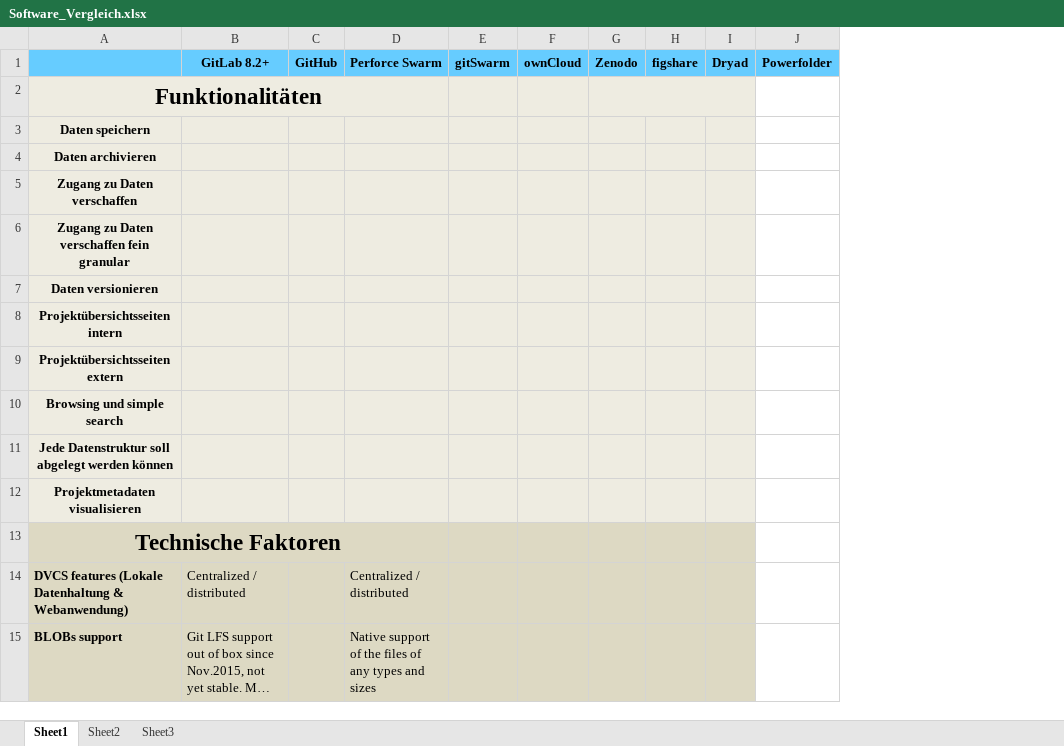
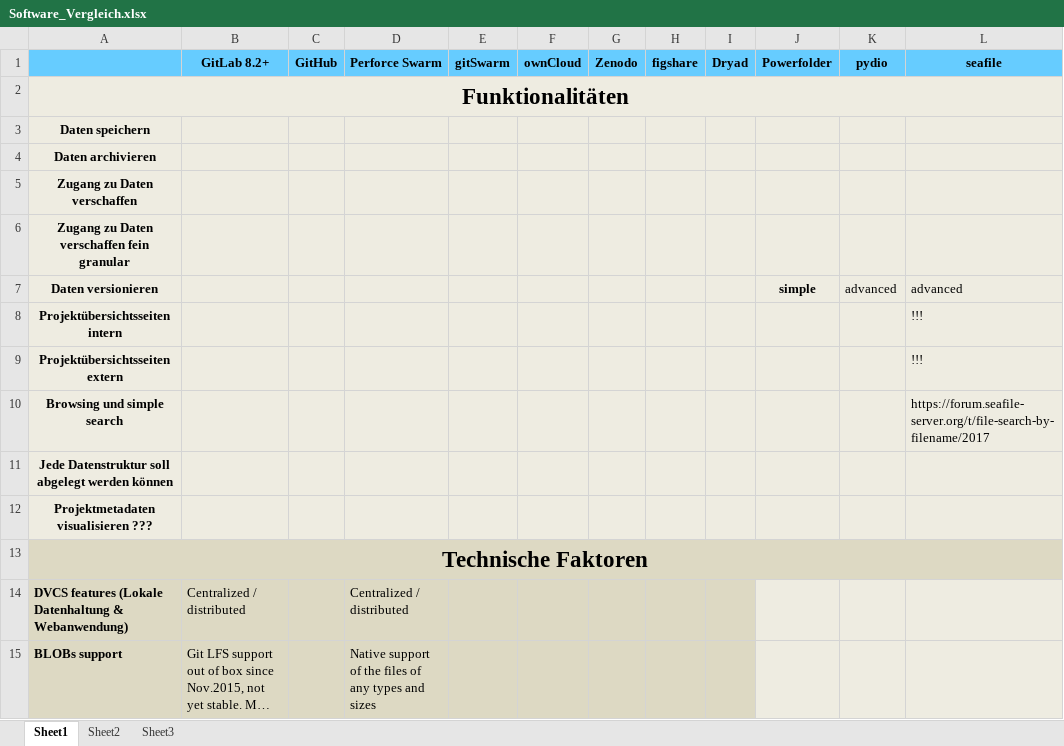
Before and after one commit to MPDL/KEEPER, an Excel workbook: Software_Vergleich.xlsx, sheet Sheet1, drawn as a sheet; only a part is shown; long unchanged cells end in …; values as stored, in another font and other column widths than the file's, no borders; charts and pictures not drawn; removed rows and columns are numbered as before the commit, all else as after; the diff covers the shown part only; the diff names each change by its address in the sheet, - before the commit and + after, or states it on an @@ line.

Commit message:
+ pydio&seafile to Software_Vergleich.xlsx

```diff
--- a/Software_Vergleich.xlsx (sheet Sheet1)
+++ b/Software_Vergleich.xlsx (sheet Sheet1)
+column K (pydio), row 7: advanced
+column L (seafile), rows 7-10: advanced | !!! | !!! | https://forum.seafile-server.org/t/file-search-by-filename/2017
-A2:D2 merged
+A2:L2 merged
-G2:I2 merged
-J2:J12 fill: none
+J2:J12 fill: #EEECE1
-J7 (Powerfolder): (empty)
+J7 (Powerfolder): simple
-A12: Projektmetadaten visualisieren
+A12: Projektmetadaten visualisieren ???
-A13:D13 merged
+A13:L13 merged
-J13 fill: none
+J13 fill: #DDD9C3
-J14:J15 fill: none
+J14:J15 fill: #EEECE1
```
Also changed, not shown: cell formats elsewhere in this sheet, charts or pictures.
